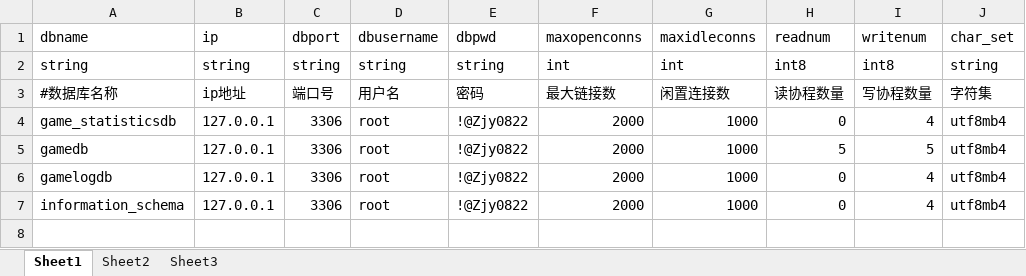
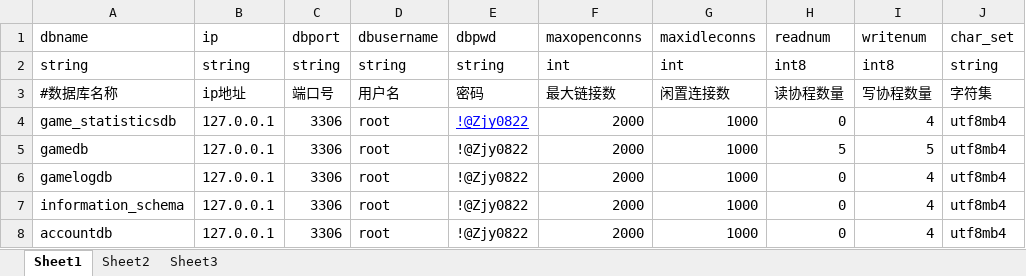
Before and after one commit to jp3411952/ExcleToSome, an Excel workbook: excle/dbconf.xlsx, sheet Sheet1, drawn as a sheet; values as stored, in another font and other column widths than the file's, no borders; the diff names each change by its address in the sheet, - before the commit and + after, or states it on an @@ line.

```diff
--- a/excle/dbconf.xlsx (sheet Sheet1)
+++ b/excle/dbconf.xlsx (sheet Sheet1)
@@ E4 underline: off → on, text colour: black → #0000FF @@
+row 8: accountdb | 127.0.0.1 | 3306 | root | !@Zjy0822 | 2000 | 1000 | 0 | 4 | utf8mb4
```
Also changed, not shown: 12 other files.
